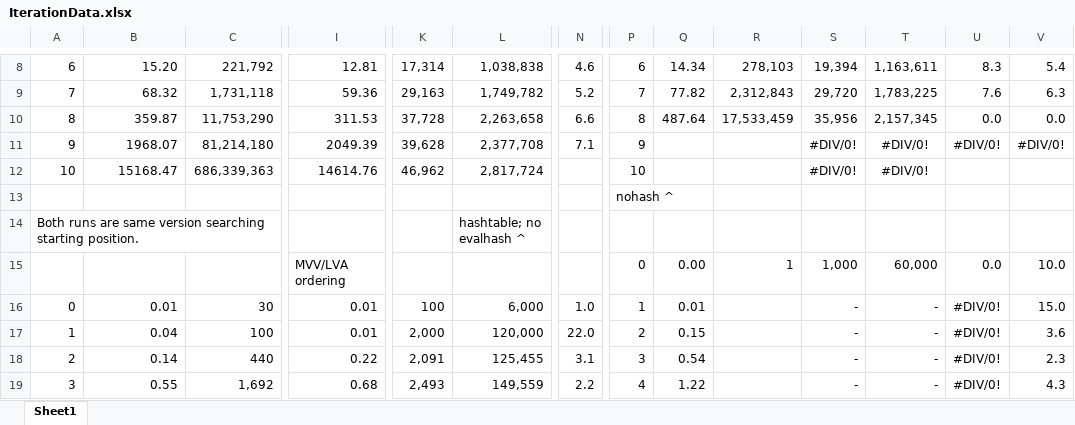
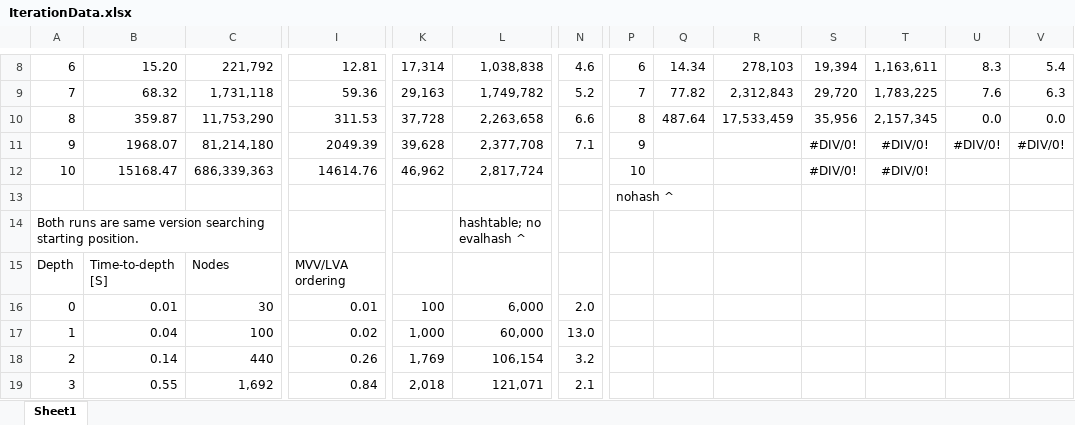
Before and after one commit to cosmobobak/viridithas-chess, an Excel workbook: IterationData.xlsx, sheet Sheet1, drawn as a sheet; only a part is shown, gaps mark what is left out; values as stored, in another font and other column widths than the file's, no borders; charts and pictures and conditional formats not drawn; removed rows and columns are numbered as before the commit, all else as after; rows hold the shown columns only; the diff covers the shown part only; the diff names each change by its address in the sheet, - before the commit and + after, or states it on an @@ line.

```diff
--- a/IterationData.xlsx (sheet Sheet1)
+++ b/IterationData.xlsx (sheet Sheet1)
-row 15:  |  |  | MVV/LVA ordering |  |  |  | 0 | 0.00 | 1 | 1,000 | 60,000 | 0.0 | 10.0
+row 15: Depth | Time-to-depth [S] | Nodes | MVV/LVA ordering
-N16: 1.0
+N16: 2.0
-P16: 1
+P16: (empty)
-Q16: 0.01
+Q16: (empty)
-S16:S19: -
+S16:S19: (empty)
-T16:T19: -
+T16:T19: (empty)
-U16:U19: #DIV/0!
+U16:U19: (empty)
-V16: 15.0
+V16: (empty)
-I17: 0.01
+I17: 0.02
-K17: 2,000
+K17: 1,000
-L17: 120,000
+L17: 60,000
-N17: 22.0
+N17: 13.0
-P17: 2
+P17: (empty)
-Q17: 0.15
+Q17: (empty)
-V17: 3.6
+V17: (empty)
-I18: 0.22
+I18: 0.26
-K18: 2,091
+K18: 1,769
-L18: 125,455
+L18: 106,154
-N18: 3.1
+N18: 3.2
-P18: 3
+P18: (empty)
-Q18: 0.54
+Q18: (empty)
-V18: 2.3
+V18: (empty)
-I19: 0.68
+I19: 0.84
-K19: 2,493
+K19: 2,018
-L19: 149,559
+L19: 121,071
-N19: 2.2
+N19: 2.1
-P19: 4
+P19: (empty)
-Q19: 1.22
+Q19: (empty)
-V19: 4.3
+V19: (empty)
```
Also changed, not shown: 14 added rows, 63 edited cells and cell formats elsewhere in this sheet, charts or pictures, 7 other files.
